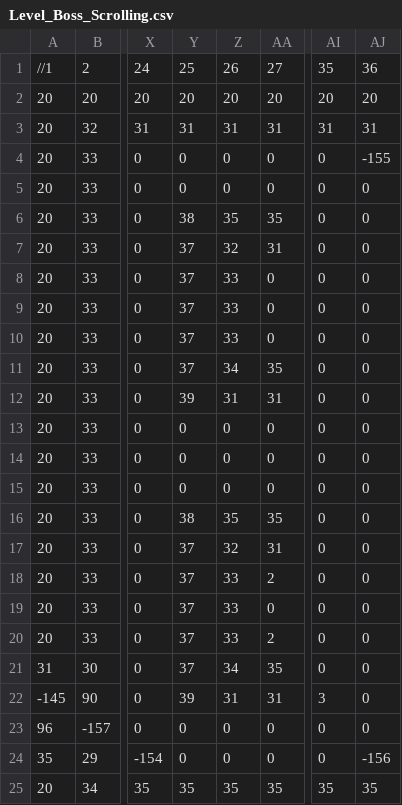
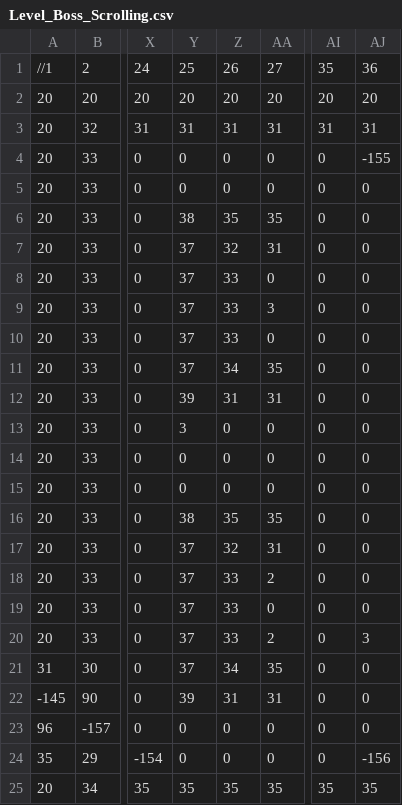
Before and after one commit to gigasii/SPTHREE, a CSV file: SP3 Framework/Base/Image/Level_Boss_Scrolling.csv, drawn as a sheet; only a part is shown, gaps mark what is left out; the diff names each change by its address in the sheet, - before the commit and + after, or states it on an @@ line.

Commit message:
Day 16 - Edited Boss Level

```diff
--- a/SP3 Framework/Base/Image/Level_Boss_Scrolling.csv
+++ b/SP3 Framework/Base/Image/Level_Boss_Scrolling.csv
-AA9: 0
+AA9: 3
-Y13: 0
+Y13: 3
-AJ20: 0
+AJ20: 3
-AI22: 3
+AI22: 0
```
